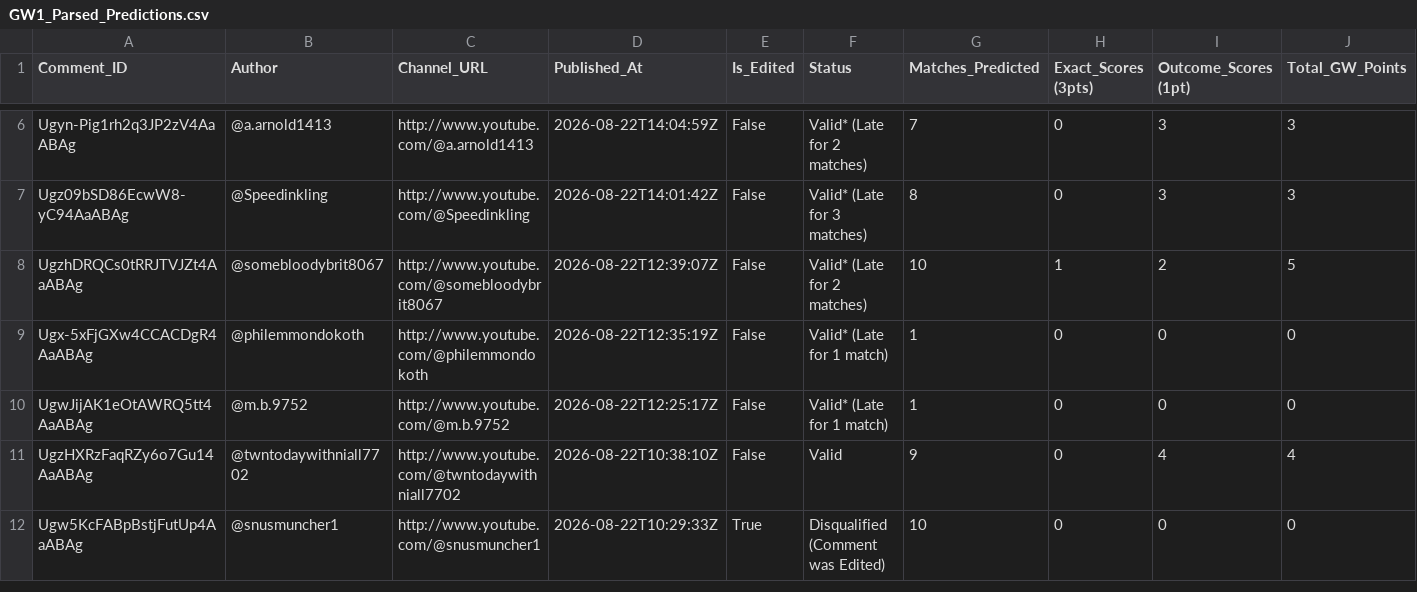
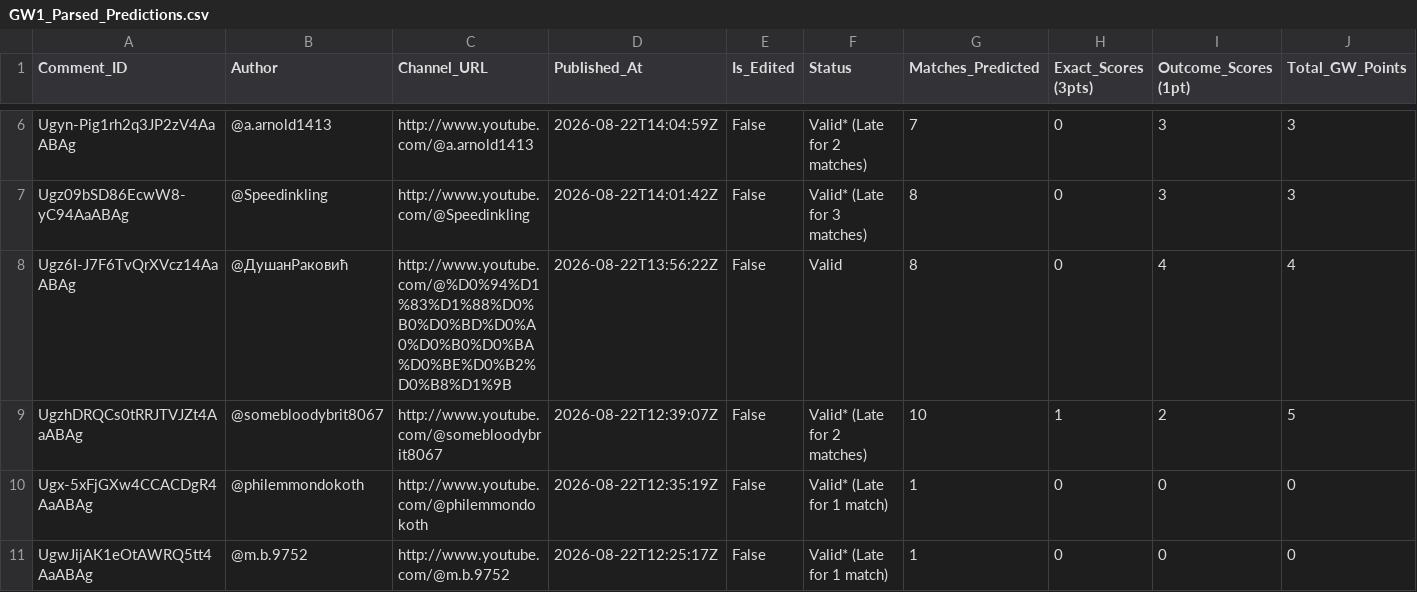
Before and after one commit to AviBomb/premier-league-predictions-tracker, a CSV file: exports/GW1_Parsed_Predictions.csv, drawn as a sheet; only a part is shown, gaps mark what is left out; the shorter side is filled out with more unchanged rows; rows hold the shown columns only; the diff names each change by its address in the sheet, - before the commit and + after, or states it on an @@ line.

```diff
--- a/exports/GW1_Parsed_Predictions.csv
+++ b/exports/GW1_Parsed_Predictions.csv
+row 8: Ugz6I-J7F6TvQrXVcz14AaABAg | @ДушанРаковић | http://www.youtube.com/@%D0%94%D1%83%D1%88%D0%B0%D0%BD%D0%A0%D0%B0%D0%BA%D0%BE%D0%B2%D0%B8%D1%9B | 2026-08-22T13:56:22Z | False | Valid | 8 | 0 | 4 | 4
```
Also changed, not shown: exports/Cumulative_Leaderboard.csv, exports/GW2_Parsed_Predictions.csv, 8 other files.
